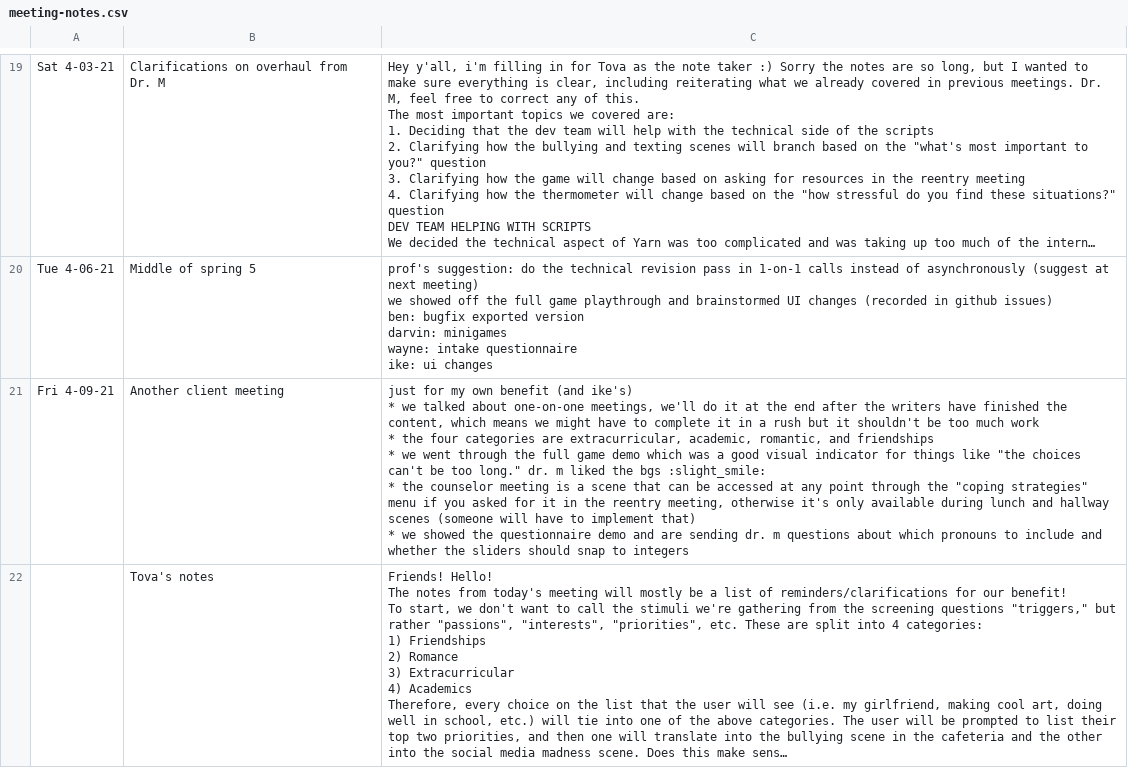
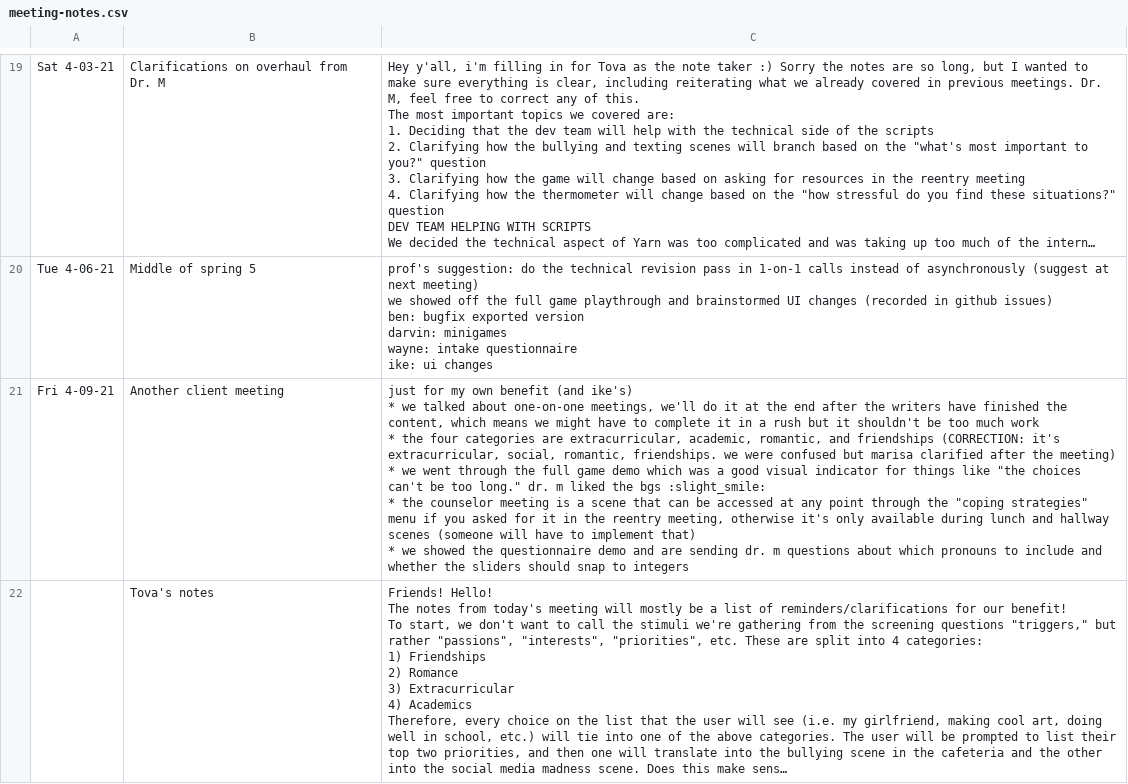
Before and after one commit to Nivrad00/landmine-docs, a CSV file: meeting-notes.csv, drawn as a sheet; only a part is shown, gaps mark what is left out; long unchanged cells end in …; ↵ is a line break in a cell; the diff covers the shown part only; the diff names each change by its address in the sheet, - before the commit and + after, or states it on an @@ line.

Commit message:
notes

```diff
--- a/meeting-notes.csv
+++ b/meeting-notes.csv
-C21: …and friendships ↵ * we…
+C21: …and friendships (CORRECTION: it's extracurricular, social, romantic, friendships. we were confused but marisa clarified after the meeting) ↵ * we…
```
Also changed, not shown: 1 added row elsewhere in this file.
